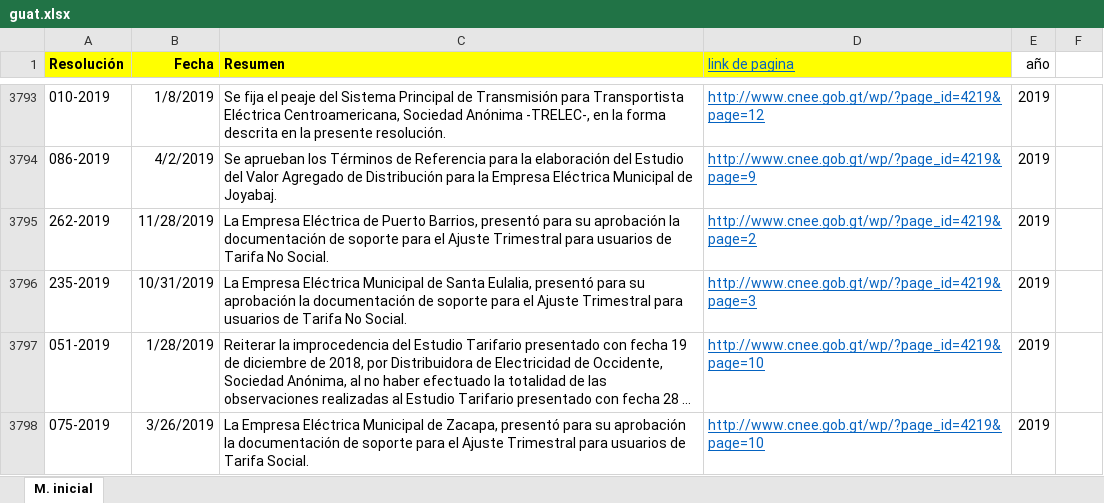
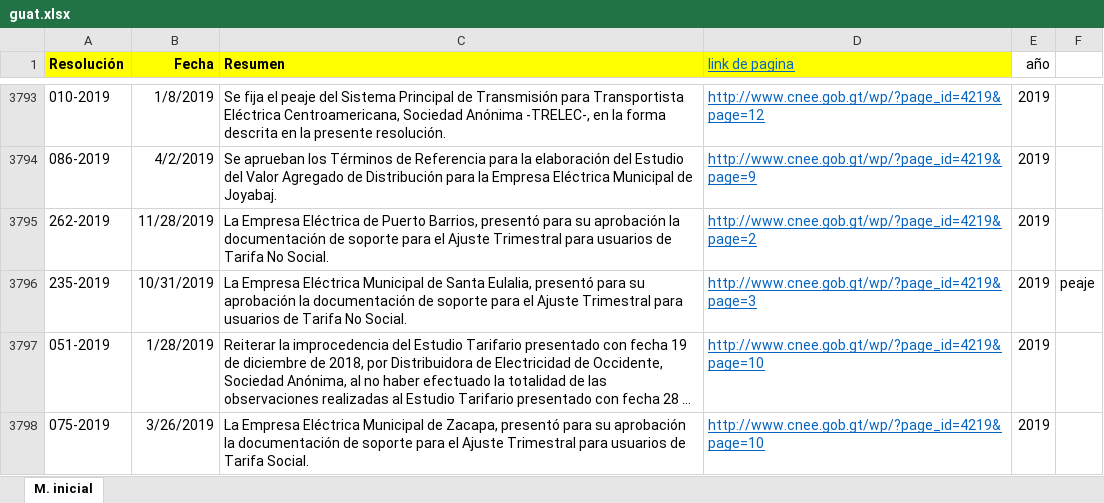
Before and after one commit to jguerrae/ProyectoReg, an Excel workbook: Electricidad/guat/guat.xlsx, sheet M. inicial, drawn as a sheet; only a part is shown, gaps mark what is left out; long unchanged cells end in …; values as stored, in another font and other column widths than the file's, no borders; the diff names each change by its address in the sheet, - before the commit and + after, or states it on an @@ line.

```diff
--- a/Electricidad/guat/guat.xlsx (sheet M. inicial)
+++ b/Electricidad/guat/guat.xlsx (sheet M. inicial)
-F3796: (empty)
+F3796: peaje
```
Also changed, not shown: Electricidad/col/col.xlsx, Electricidad/pan/pan.xlsx, 8 other files.
